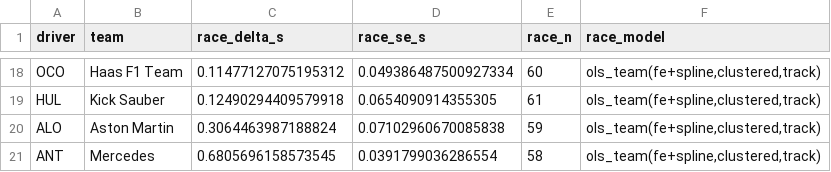
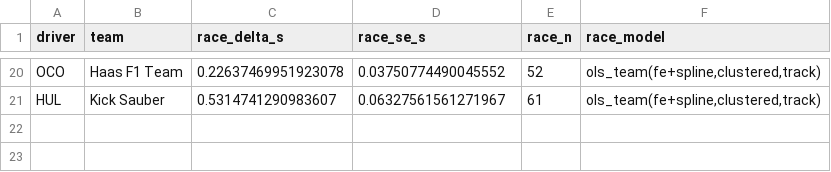
Before and after one commit to Wasabi-Bytes/AI-Modeling-of-F1-Driver-Pace-in-an-Equal-Car-Scenario, a CSV file: outputs/metrics/2025-canadian-grand-prix-race_metrics.csv, drawn as a sheet; only a part is shown, gaps mark what is left out; removed rows and columns are numbered as before the commit, all else as after; the diff covers the shown part only; the diff names each change by its address in the sheet, - before the commit and + after, or states it on an @@ line.

```diff
--- a/outputs/metrics/2025-canadian-grand-prix-race_metrics.csv
+++ b/outputs/metrics/2025-canadian-grand-prix-race_metrics.csv
-C20 (race_delta_s): 0.11477127075195312
+C20 (race_delta_s): 0.22637469951923078
-D20 (race_se_s): 0.049386487500927334
+D20 (race_se_s): 0.03750774490045552
-E20 (race_n): 60
+E20 (race_n): 52
-C21 (race_delta_s): 0.12490294409579918
+C21 (race_delta_s): 0.5314741290983607
-D21 (race_se_s): 0.0654090914355305
+D21 (race_se_s): 0.06327561561271967
-row 20: ALO | Aston Martin | 0.3064463987188824 | 0.07102960670085838 | 59 | ols_team(fe+spline,clustered,track)
-row 21: ANT | Mercedes | 0.6805696158573545 | 0.0391799036286554 | 58 | ols_team(fe+spline,clustered,track)
```
Also changed, not shown: 13 added rows, 11 removed rows and 12 edited cells elsewhere in this file, outputs/metrics/2025-british-grand-prix-event_metrics.csv, outputs/metrics/2025-british-grand-prix-race_metrics.csv, 11 other files.
